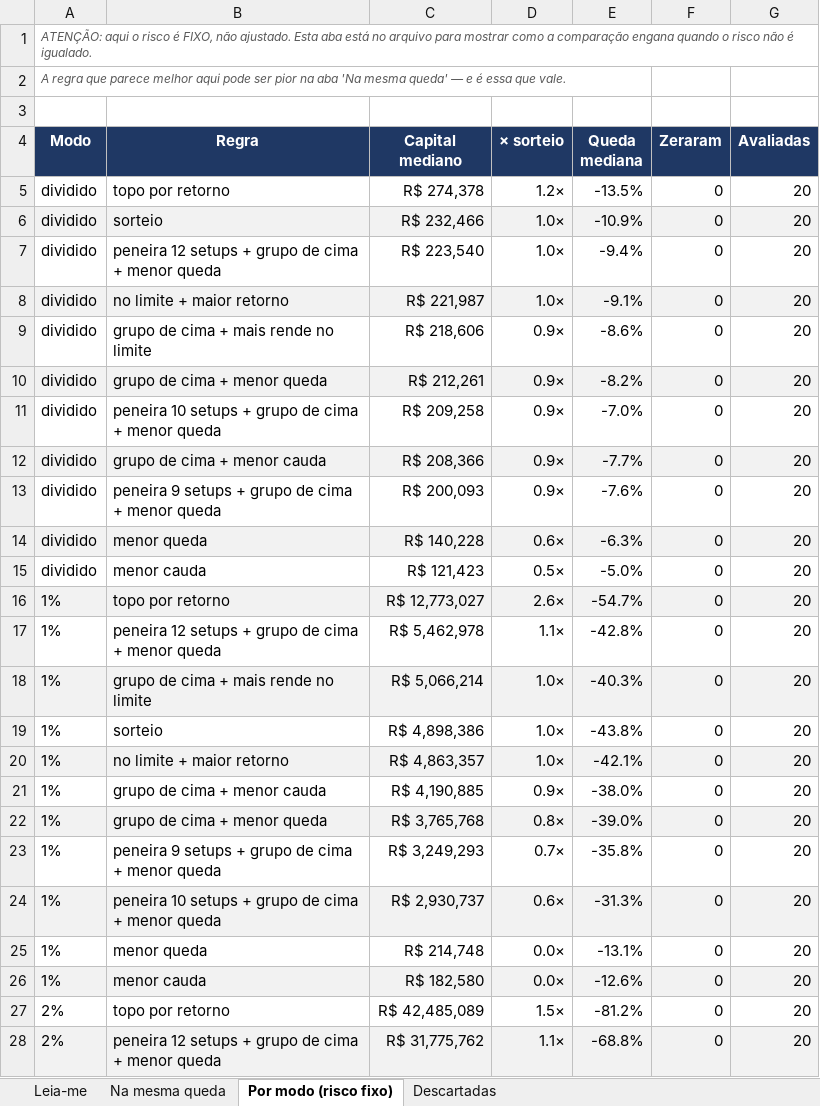
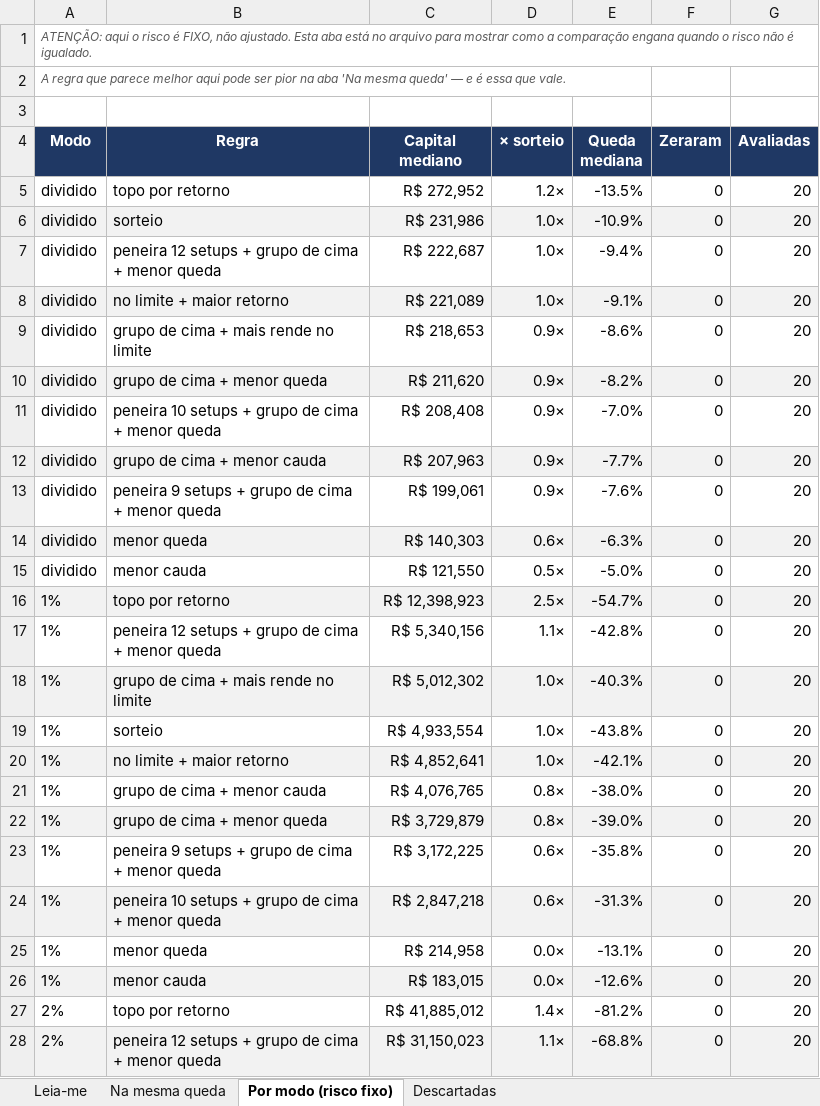
Before and after one commit to jarbasdacosta/safecluster, an Excel workbook: content/entender/regras.xlsx, sheet Por modo (risco fixo), drawn as a sheet; only a part is shown; values as stored, in another font and other column widths than the file's, no borders; the diff covers the shown part only; the diff names each change by its address in the sheet, - before the commit and + after, or states it on an @@ line.

```diff
--- a/content/entender/regras.xlsx (sheet Por modo (risco fixo))
+++ b/content/entender/regras.xlsx (sheet Por modo (risco fixo))
-C5 (Capital mediano): R$ 274,378
+C5 (Capital mediano): R$ 272,952
-C6 (Capital mediano): R$ 232,466
+C6 (Capital mediano): R$ 231,986
-C7 (Capital mediano): R$ 223,540
+C7 (Capital mediano): R$ 222,687
-C8 (Capital mediano): R$ 221,987
+C8 (Capital mediano): R$ 221,089
-C9 (Capital mediano): R$ 218,606
+C9 (Capital mediano): R$ 218,653
-C10 (Capital mediano): R$ 212,261
+C10 (Capital mediano): R$ 211,620
-C11 (Capital mediano): R$ 209,258
+C11 (Capital mediano): R$ 208,408
-C12 (Capital mediano): R$ 208,366
+C12 (Capital mediano): R$ 207,963
-C13 (Capital mediano): R$ 200,093
+C13 (Capital mediano): R$ 199,061
-C14 (Capital mediano): R$ 140,228
+C14 (Capital mediano): R$ 140,303
-C15 (Capital mediano): R$ 121,423
+C15 (Capital mediano): R$ 121,550
-C16 (Capital mediano): R$ 12,773,027
+C16 (Capital mediano): R$ 12,398,923
-D16 (× sorteio): 2.6×
+D16 (× sorteio): 2.5×
-C17 (Capital mediano): R$ 5,462,978
+C17 (Capital mediano): R$ 5,340,156
-C18 (Capital mediano): R$ 5,066,214
+C18 (Capital mediano): R$ 5,012,302
-C19 (Capital mediano): R$ 4,898,386
+C19 (Capital mediano): R$ 4,933,554
-C20 (Capital mediano): R$ 4,863,357
+C20 (Capital mediano): R$ 4,852,641
-C21 (Capital mediano): R$ 4,190,885
+C21 (Capital mediano): R$ 4,076,765
-D21 (× sorteio): 0.9×
+D21 (× sorteio): 0.8×
-C22 (Capital mediano): R$ 3,765,768
+C22 (Capital mediano): R$ 3,729,879
-C23 (Capital mediano): R$ 3,249,293
+C23 (Capital mediano): R$ 3,172,225
-D23 (× sorteio): 0.7×
+D23 (× sorteio): 0.6×
-C24 (Capital mediano): R$ 2,930,737
+C24 (Capital mediano): R$ 2,847,218
-C25 (Capital mediano): R$ 214,748
+C25 (Capital mediano): R$ 214,958
-C26 (Capital mediano): R$ 182,580
+C26 (Capital mediano): R$ 183,015
-C27 (Capital mediano): R$ 42,485,089
+C27 (Capital mediano): R$ 41,885,012
-D27 (× sorteio): 1.5×
+D27 (× sorteio): 1.4×
-C28 (Capital mediano): R$ 31,775,762
+C28 (Capital mediano): R$ 31,150,023
```
Also changed, not shown: 1 added row, 1 removed row, 9 edited cells and cell formats elsewhere in this sheet, sheet Na mesma queda, sheet Leia-me, content/entender/carteiras.xlsx, content/entender/combinacoes.xlsx, 31 other files.
